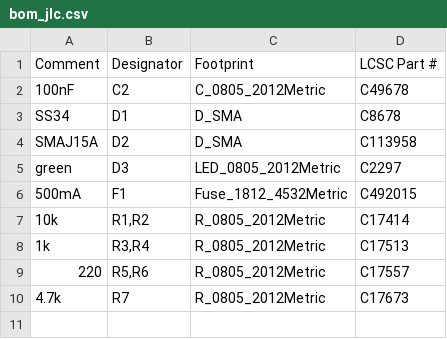
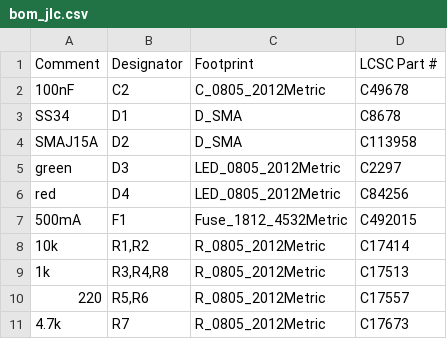
Before and after one commit to CoraBeanz/linescan-hyperspectral-splatting, a CSV file: pcb/scan_controller/fab/bom_jlc.csv, drawn as a sheet.

```diff
--- a/pcb/scan_controller/fab/bom_jlc.csv
+++ b/pcb/scan_controller/fab/bom_jlc.csv
@@ -5,5 +5,6 @@ SMAJ15A,D2,D_SMA,C113958
 green,D3,LED_0805_2012Metric,C2297
+red,D4,LED_0805_2012Metric,C84256
 500mA,F1,Fuse_1812_4532Metric,C492015
 10k,"R1,R2",R_0805_2012Metric,C17414
-1k,"R3,R4",R_0805_2012Metric,C17513
+1k,"R3,R4,R8",R_0805_2012Metric,C17513
 220,"R5,R6",R_0805_2012Metric,C17557
```
Also changed, not shown: pcb/scan_controller/fab/bom.csv, pcb/scan_controller/fab/cpl_jlc.csv, 15 other files.
